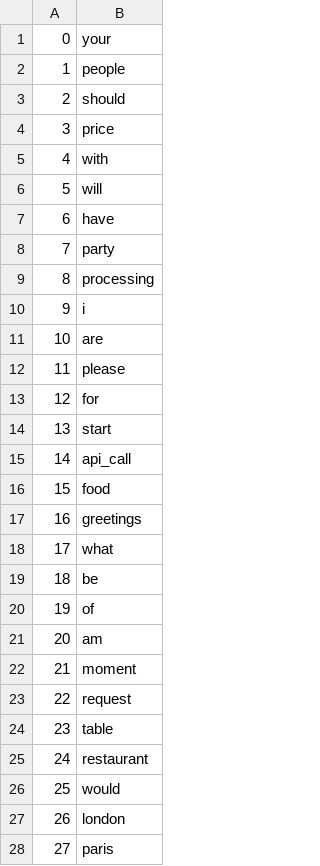
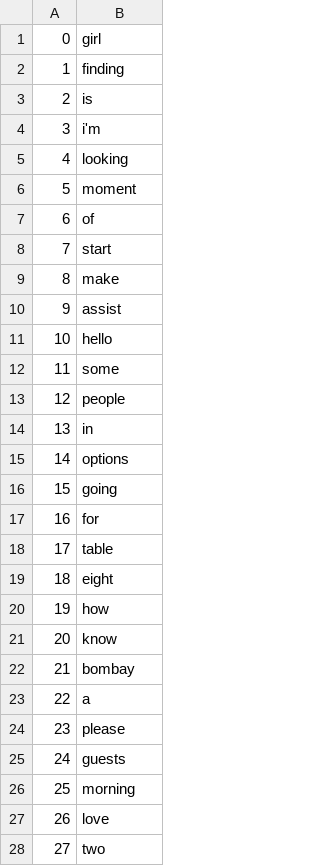
Before and after one commit to chaitjo/personalized-dialog, a TSV file: supervised-embedding/data/vocab-task-1.tsv, drawn as a sheet; only a part is shown; the diff covers the shown part only.

```diff
--- a/supervised-embedding/data/vocab-task-1.tsv
+++ b/supervised-embedding/data/vocab-task-1.tsv
@@ -1,28 +1,28 @@
-0	your
-1	people
-2	should
-3	price
-4	with
-5	will
-6	have
-7	party
-8	processing
-9	i
-10	are
-11	please
-12	for
-13	start
-14	api_call
-15	food
-16	greetings
-17	what
-18	be
-19	of
-20	am
-21	moment
-22	request
-23	table
-24	restaurant
-25	would
-26	london
-27	paris
+0	girl
+1	finding
+2	is
+3	i'm
+4	looking
+5	moment
+6	of
+7	start
+8	make
+9	assist
+10	hello
+11	some
+12	people
+13	in
+14	options
+15	going
+16	for
+17	table
+18	eight
+19	how
+20	know
+21	bombay
+22	a
+23	please
+24	guests
+25	morning
+26	love
+27	two
```
Also changed, not shown: 83 edited cells elsewhere in this file, supervised-embedding/data/dev-task-1-500.tsv, 34 other files.
